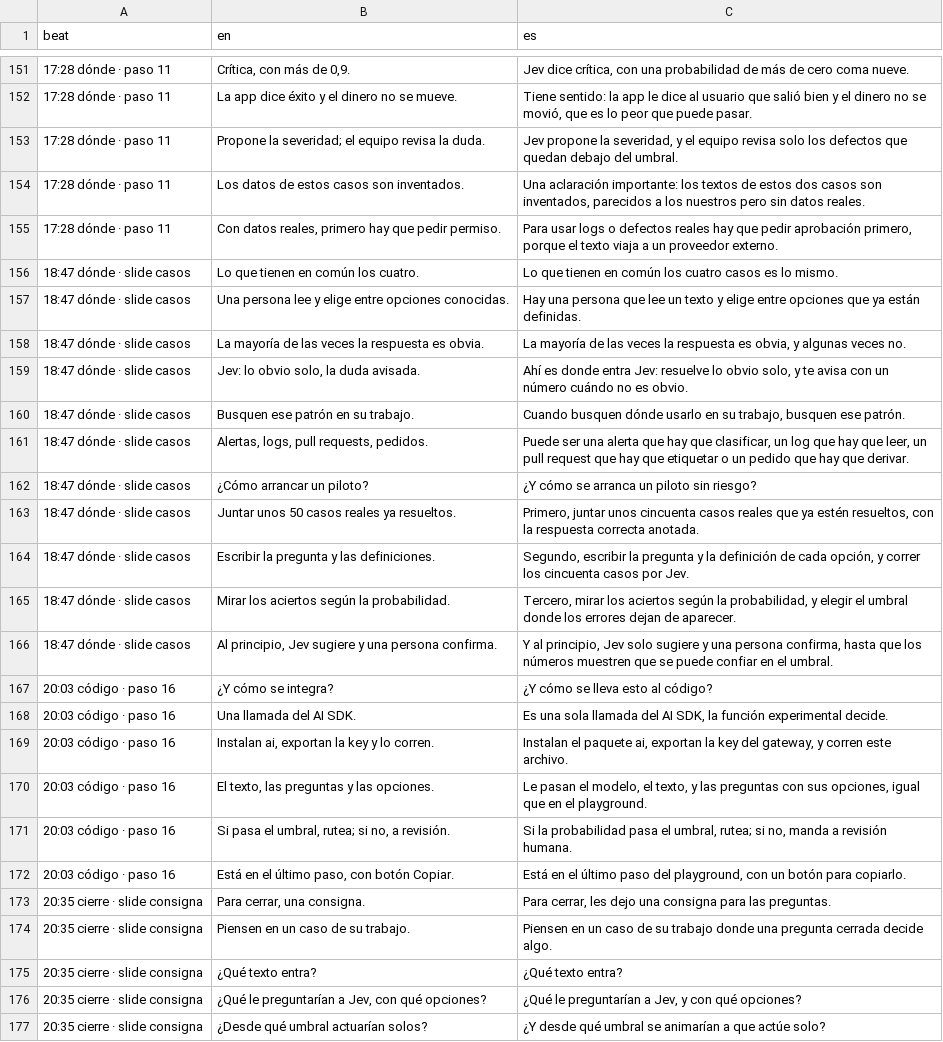
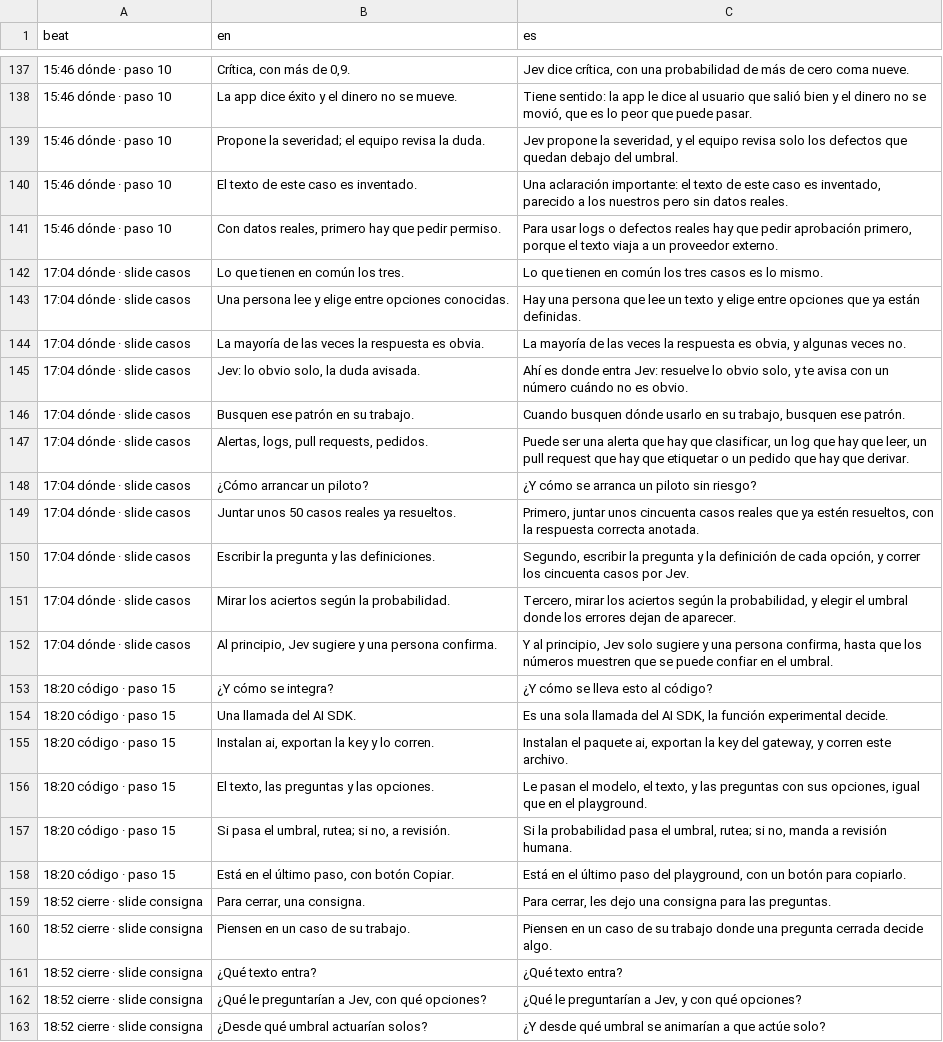
Before and after one commit to gmassello/jev, a TSV file: video/script.tsv, drawn as a sheet; only a part is shown, gaps mark what is left out; removed rows and columns are numbered as before the commit, all else as after; the diff covers the shown part only; the diff names each change by its address in the sheet, - before the commit and + after, or states it on an @@ line.

```diff
--- a/video/script.tsv
+++ b/video/script.tsv
-A137:A139 (beat): 17:28 dónde · paso 11
+A137:A139 (beat): 15:46 dónde · paso 10
-row 154: 17:28 dónde · paso 11 | Los datos de estos casos son inventados. | Una aclaración importante: los textos de estos dos casos son inventados, parecidos a los nuestros pero sin datos reales.
+row 140: 15:46 dónde · paso 10 | El texto de este caso es inventado. | Una aclaración importante: el texto de este caso es inventado, parecido a los nuestros pero sin datos reales.
-A141 (beat): 17:28 dónde · paso 11
+A141 (beat): 15:46 dónde · paso 10
-A142:A152 (beat): 18:47 dónde · slide casos
+A142:A152 (beat): 17:04 dónde · slide casos
-B142 (en): Lo que tienen en común los cuatro.
+B142 (en): Lo que tienen en común los tres.
-C142 (es): …común los cuatro casos es…
+C142 (es): …común los tres casos es…
-A153:A158 (beat): 20:03 código · paso 16
+A153:A158 (beat): 18:20 código · paso 15
-A159:A163 (beat): 20:35 cierre · slide consigna
+A159:A163 (beat): 18:52 cierre · slide consigna
```
Also changed, not shown: 3 added rows, 17 removed rows and 53 edited cells elsewhere in this file, 16 other files.
